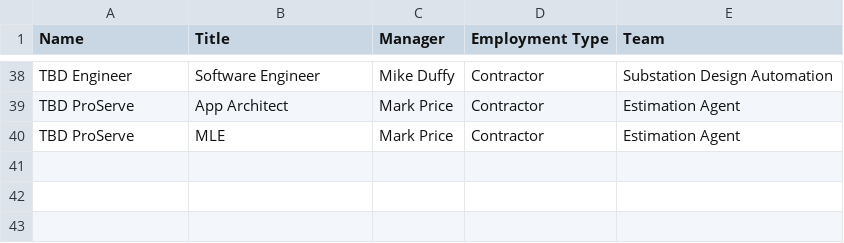
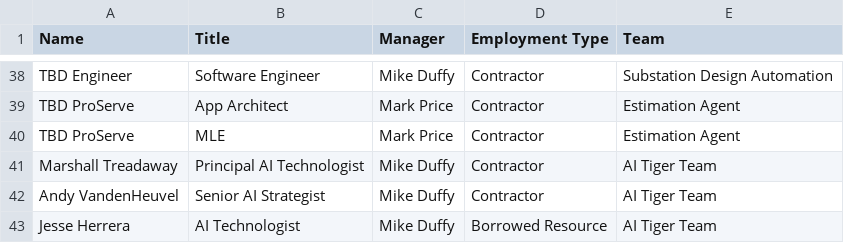
Before and after one commit to puremcc/org-charts, a CSV file: data_ai_org.csv, drawn as a sheet; only a part is shown, gaps mark what is left out.

```diff
--- a/data_ai_org.csv
+++ b/data_ai_org.csv
@@ -40 +40,4 @@ TBD ProServe,App Architect,Mark Price,Contractor,Estimation Agent
 TBD ProServe,MLE,Mark Price,Contractor,Estimation Agent
+Marshall Treadaway,Principal AI Technologist,Mike Duffy,Contractor,AI Tiger Team
+Andy VandenHeuvel,Senior AI Strategist,Mike Duffy,Contractor,AI Tiger Team
+Jesse Herrera,AI Technologist,Mike Duffy,Borrowed Resource,AI Tiger Team
```
Also changed, not shown: 3 other files.
